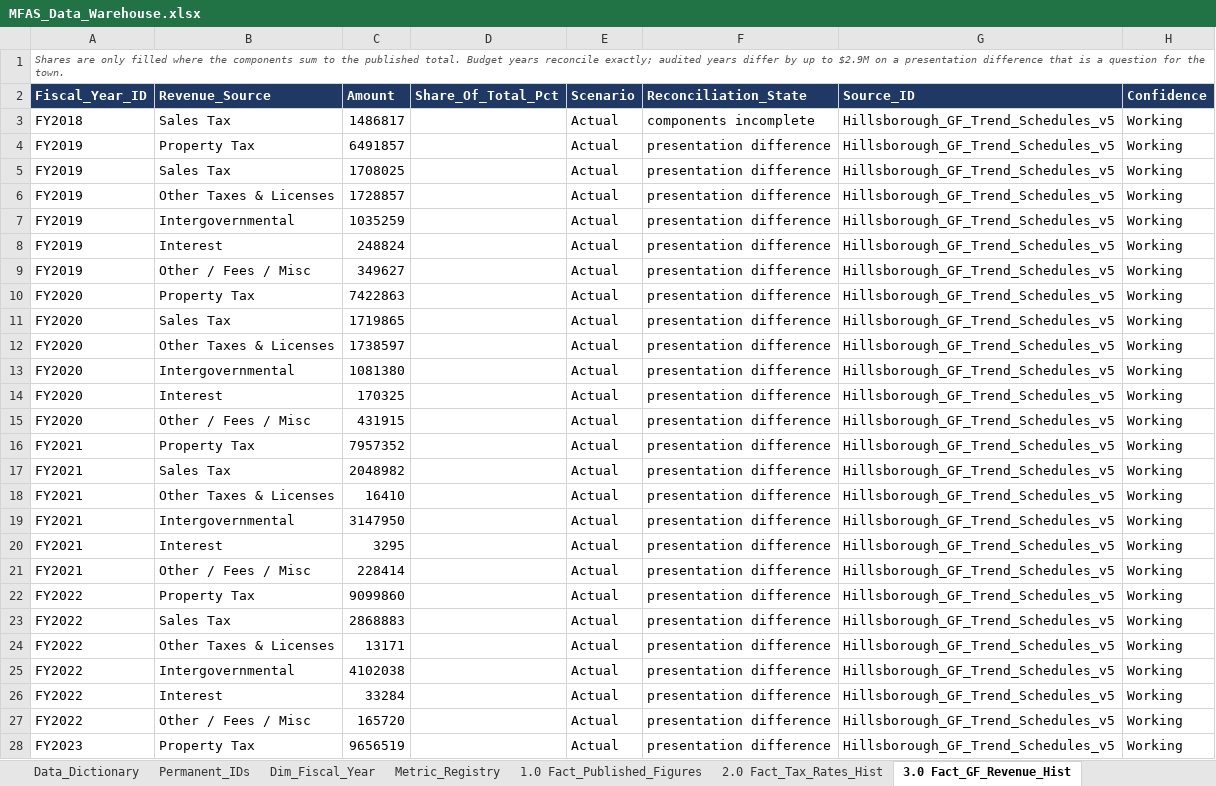
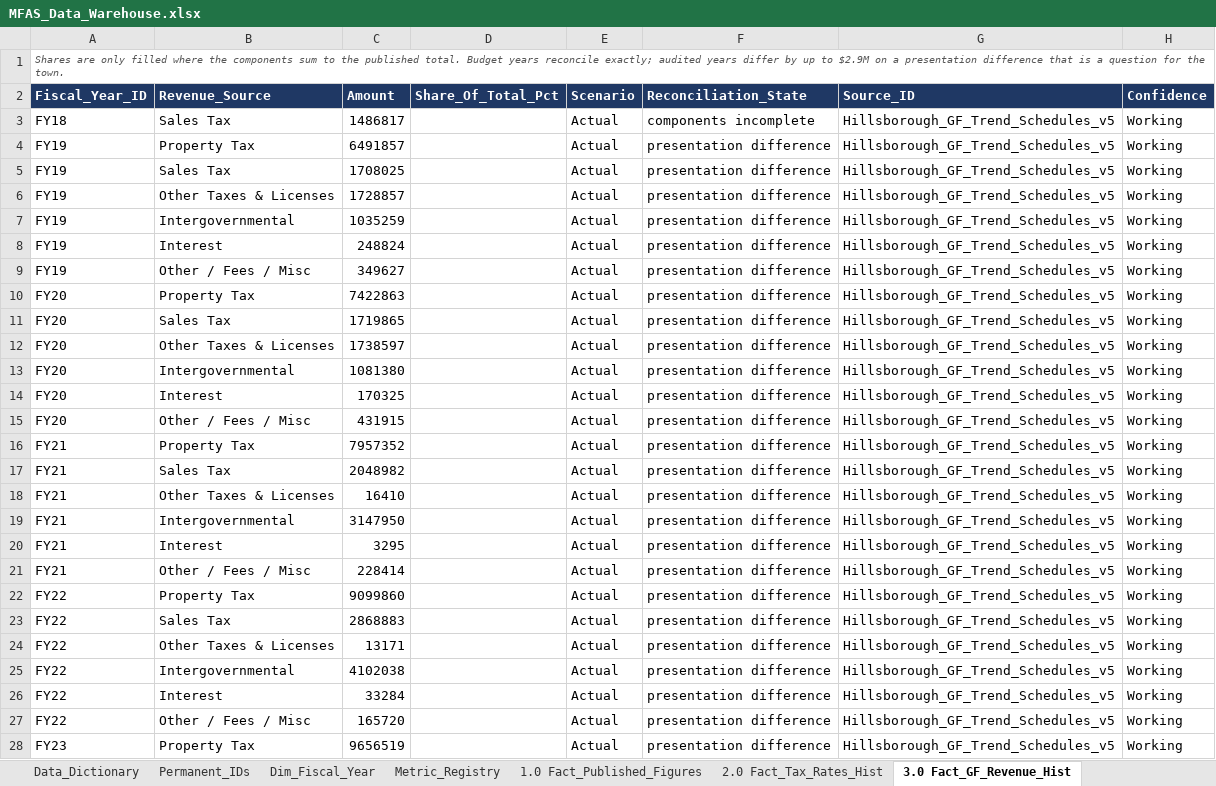
Before and after one commit to oc-accountability/MFAS, an Excel workbook: data/exports/MFAS_Data_Warehouse.xlsx, sheet 3.0 Fact_GF_Revenue_Hist, drawn as a sheet; only a part is shown; values as stored, in another font and other column widths than the file's, no borders; the diff covers the shown part only; the diff names each change by its address in the sheet, - before the commit and + after, or states it on an @@ line.

```diff
--- a/data/exports/MFAS_Data_Warehouse.xlsx (sheet 3.0 Fact_GF_Revenue_Hist)
+++ b/data/exports/MFAS_Data_Warehouse.xlsx (sheet 3.0 Fact_GF_Revenue_Hist)
-A3 (Fiscal_Year_ID): FY2018
+A3 (Fiscal_Year_ID): FY18
-A4:A9 (Fiscal_Year_ID): FY2019
+A4:A9 (Fiscal_Year_ID): FY19
-A10:A15 (Fiscal_Year_ID): FY2020
+A10:A15 (Fiscal_Year_ID): FY20
-A16:A21 (Fiscal_Year_ID): FY2021
+A16:A21 (Fiscal_Year_ID): FY21
-A22:A27 (Fiscal_Year_ID): FY2022
+A22:A27 (Fiscal_Year_ID): FY22
-A28 (Fiscal_Year_ID): FY2023
+A28 (Fiscal_Year_ID): FY23
```
Also changed, not shown: 35 edited cells elsewhere in this sheet, sheet 1.0 Fact_Published_Figures, sheet Source_Register, sheet Dim_Fiscal_Year, sheet 4.0 Fact_Capital_Projects, sheet 2.0 Fact_Tax_Rates_Hist, sheet 7.0 Fact_Utility_Block_Rates, 3 more sheets, 4 other files.
